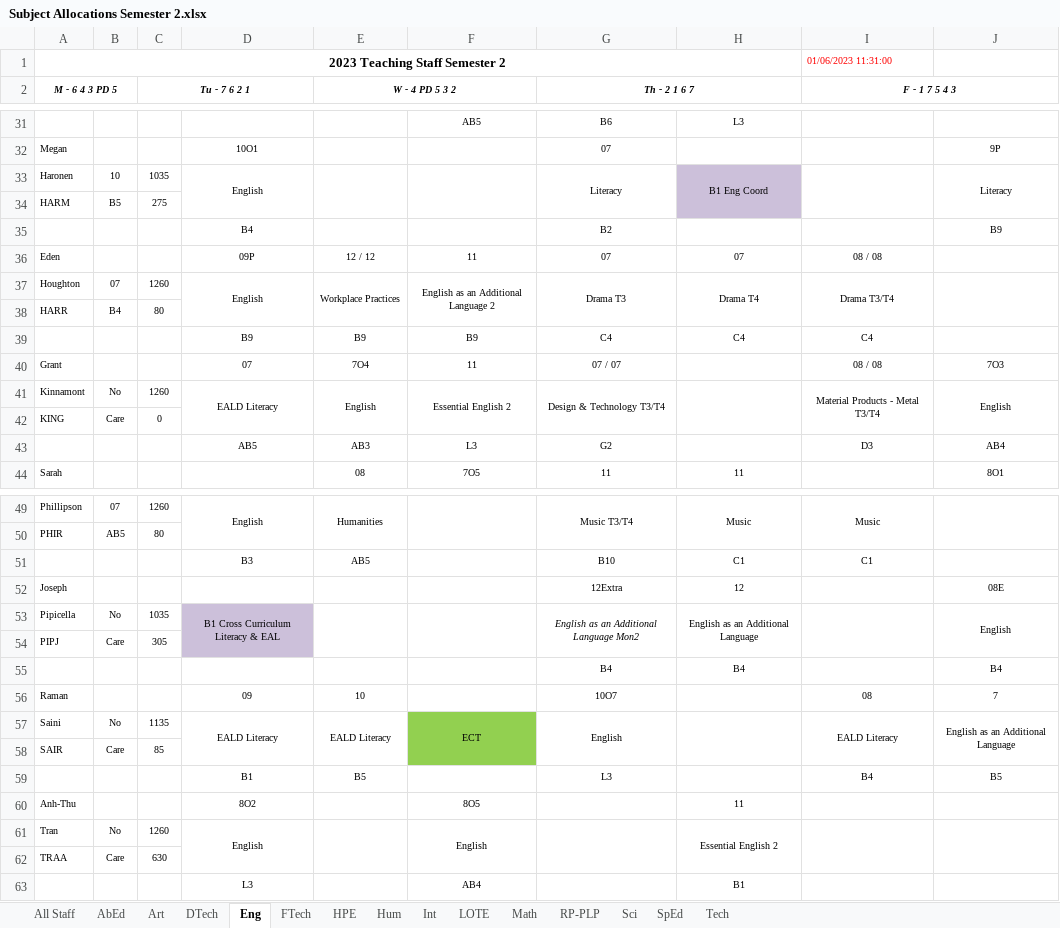
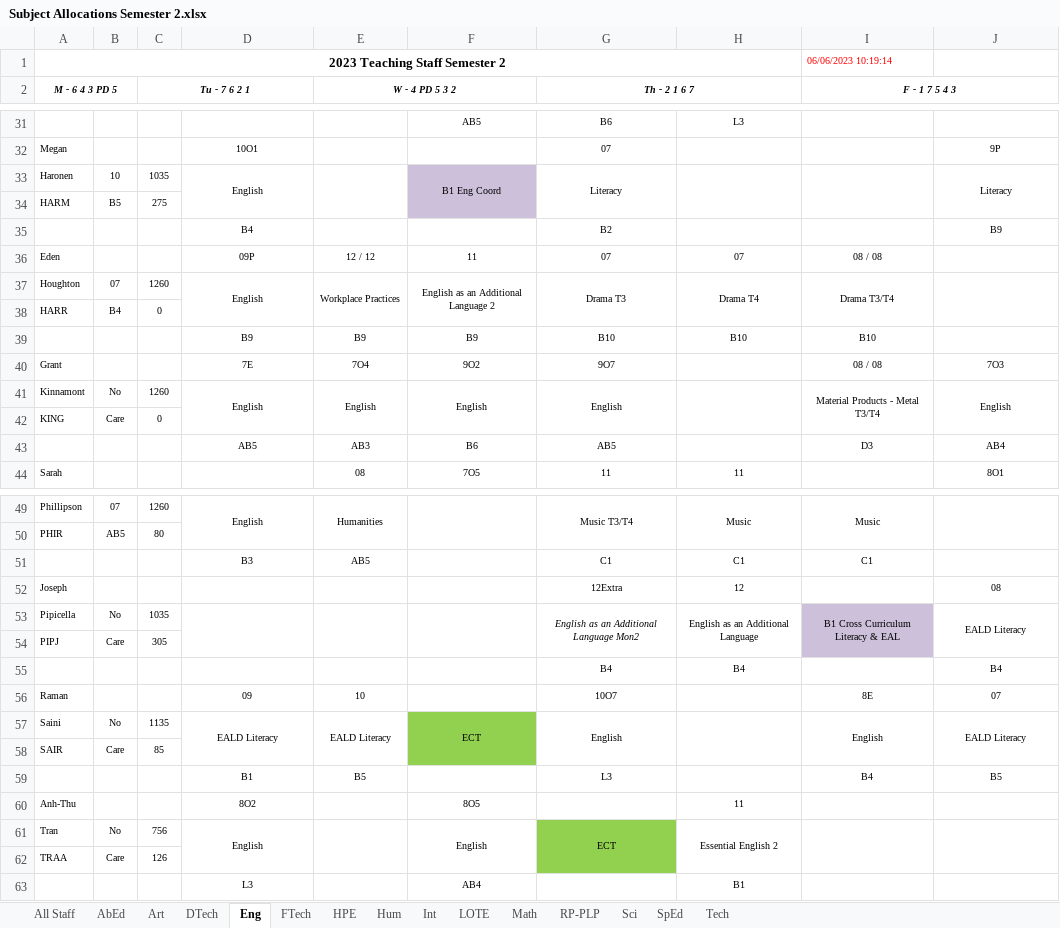
Before and after one commit to MrEldridge22/timetabling, an Excel workbook: Subject Allocations Semester 2.xlsx, sheet Eng, drawn as a sheet; only a part is shown, gaps mark what is left out; values as stored, in another font and other column widths than the file's, no borders; the diff covers the shown part only; the diff names each change by its address in the sheet, - before the commit and + after, or states it on an @@ line.

```diff
--- a/Subject Allocations Semester 2.xlsx (sheet Eng)
+++ b/Subject Allocations Semester 2.xlsx (sheet Eng)
-I1 (F - 1 7 5 4 3): 01/06/2023 11:31:00
+I1 (F - 1 7 5 4 3): 06/06/2023 10:19:14
-F33: (empty)
+F33: B1 Eng Coord
-F33:F34 fill: none
+F33:F34 fill: #CCC0DA
-H33: B1 Eng Coord
+H33: (empty)
-H33:H34 fill: #CCC0DA
+H33:H34 fill: none
-C38 (Tu - 7 6 2 1): 80
+C38 (Tu - 7 6 2 1): 0
-G39 (Th - 2 1 6 7): C4
+G39 (Th - 2 1 6 7): B10
-H39: C4
+H39: B10
-I39 (F - 1 7 5 4 3): C4
+I39 (F - 1 7 5 4 3): B10
-D40: 07
+D40: 7E
-F40: 11
+F40: 9O2
-G40 (Th - 2 1 6 7): 07 / 07
+G40 (Th - 2 1 6 7): 9O7
-D41: EALD Literacy
+D41: English
-F41: Essential English 2
+F41: English
-G41 (Th - 2 1 6 7): Design & Technology T3/T4
+G41 (Th - 2 1 6 7): English
-F43: L3
+F43: B6
-G43 (Th - 2 1 6 7): G2
+G43 (Th - 2 1 6 7): AB5
-G51 (Th - 2 1 6 7): B10
+G51 (Th - 2 1 6 7): C1
-J52: 08E
+J52: 08
-D53: B1 Cross Curriculum Literacy & EAL
+D53: (empty)
-D53:D54 fill: #CCC0DA
+D53:D54 fill: none
-I53 (F - 1 7 5 4 3): (empty)
+I53 (F - 1 7 5 4 3): B1 Cross Curriculum Literacy & EAL
-I53:I54 fill: none
+I53:I54 fill: #CCC0DA
-J53: English
+J53: EALD Literacy
-I56 (F - 1 7 5 4 3): 08
+I56 (F - 1 7 5 4 3): 8E
-J56: 7
+J56: 07
-I57 (F - 1 7 5 4 3): EALD Literacy
+I57 (F - 1 7 5 4 3): English
-J57: English as an Additional Language
+J57: EALD Literacy
-C61 (Tu - 7 6 2 1): 1260
+C61 (Tu - 7 6 2 1): 756
-G61 (Th - 2 1 6 7): (empty)
+G61 (Th - 2 1 6 7): ECT
-G61:G62 fill: none
+G61:G62 fill: #92D050
-C62 (Tu - 7 6 2 1): 630
+C62 (Tu - 7 6 2 1): 126
```
Also changed, not shown: 9 edited cells and cell formats elsewhere in this sheet, sheet All Staff, sheet Sci, sheet Math, sheet Hum, sheet HPE, sheet Tech, 8 more sheets, 1 other file.
